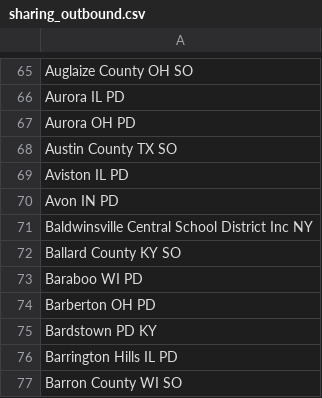
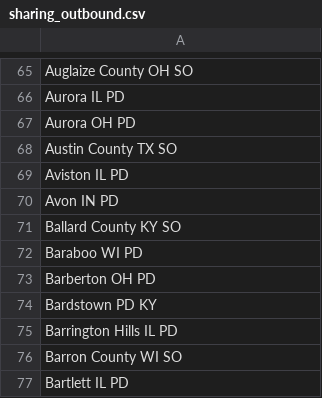
Before and after one commit to Cantica-Systems/kent-co-mi-flock, a CSV file: data/grandville-city-pd/sharing_outbound.csv, drawn as a sheet; only a part is shown, gaps mark what is left out; the shorter side is filled out with more unchanged rows; the diff names each change by its address in the sheet, - before the commit and + after, or states it on an @@ line.

```diff
--- a/data/grandville-city-pd/sharing_outbound.csv
+++ b/data/grandville-city-pd/sharing_outbound.csv
-row 71: Baldwinsville Central School District Inc NY
```
Also changed, not shown: data/grandville-city-pd/stats.csv, 3 other files.
